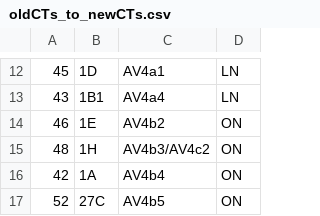
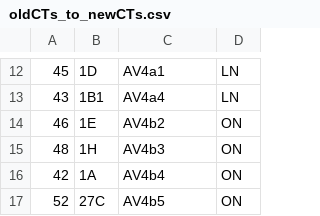
Before and after one commit to jefferislab/lhns, a CSV file: data-raw/oldCTs_to_newCTs.csv, drawn as a sheet; only a part is shown, gaps mark what is left out.

```diff
--- a/data-raw/oldCTs_to_newCTs.csv
+++ b/data-raw/oldCTs_to_newCTs.csv
@@ -14,3 +14,3 @@
 46,1E,AV4b2,ON
-48,1H,AV4b3/AV4c2,ON
+48,1H,AV4b3,ON
 42,1A,AV4b4,ON
```
Also changed, not shown: 4 other files.
